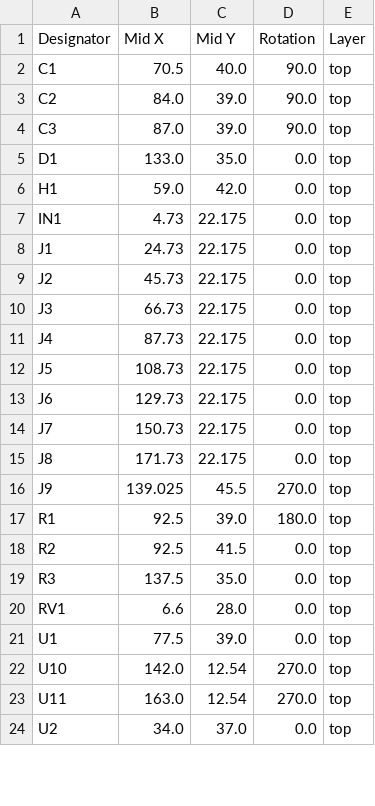
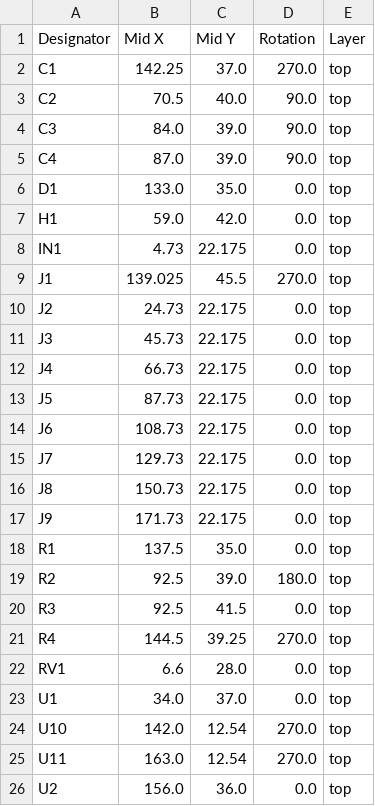
Before and after one commit to burgrp/hw-SSR8A, a CSV file: board/production/positions.csv, drawn as a sheet; only a part is shown; the diff covers the shown part only.

```diff
--- a/board/production/positions.csv
+++ b/board/production/positions.csv
@@ -1,5 +1,6 @@
 Designator,Mid X,Mid Y,Rotation,Layer
-C1,70.5,40.0,90.0,top
-C2,84.0,39.0,90.0,top
-C3,87.0,39.0,90.0,top
+C1,142.25,37.0,270.0,top
+C2,70.5,40.0,90.0,top
+C3,84.0,39.0,90.0,top
+C4,87.0,39.0,90.0,top
 D1,133.0,35.0,0.0,top
@@ -7,18 +8,19 @@ H1,59.0,42.0,0.0,top
 IN1,4.73,22.175,0.0,top
-J1,24.73,22.175,0.0,top
-J2,45.73,22.175,0.0,top
-J3,66.73,22.175,0.0,top
-J4,87.73,22.175,0.0,top
-J5,108.73,22.175,0.0,top
-J6,129.73,22.175,0.0,top
-J7,150.73,22.175,0.0,top
-J8,171.73,22.175,0.0,top
-J9,139.025,45.5,270.0,top
-R1,92.5,39.0,180.0,top
-R2,92.5,41.5,0.0,top
-R3,137.5,35.0,0.0,top
+J1,139.025,45.5,270.0,top
+J2,24.73,22.175,0.0,top
+J3,45.73,22.175,0.0,top
+J4,66.73,22.175,0.0,top
+J5,87.73,22.175,0.0,top
+J6,108.73,22.175,0.0,top
+J7,129.73,22.175,0.0,top
+J8,150.73,22.175,0.0,top
+J9,171.73,22.175,0.0,top
+R1,137.5,35.0,0.0,top
+R2,92.5,39.0,180.0,top
+R3,92.5,41.5,0.0,top
+R4,144.5,39.25,270.0,top
 RV1,6.6,28.0,0.0,top
-U1,77.5,39.0,0.0,top
+U1,34.0,37.0,0.0,top
 U10,142.0,12.54,270.0,top
 U11,163.0,12.54,270.0,top
-U2,34.0,37.0,0.0,top
+U2,156.0,36.0,0.0,top
```
Also changed, not shown: 2 edited cells elsewhere in this file, board/production/bom.csv, 6 other files.
